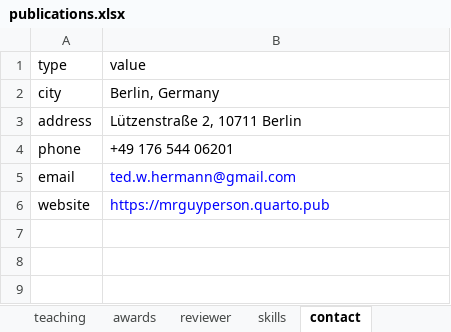
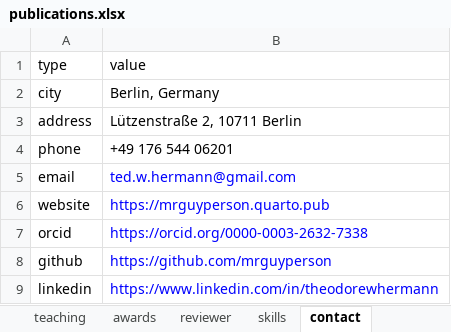
Before and after one commit to mrguyperson/homepage, an Excel workbook: cv/publications.xlsx, sheet contact, drawn as a sheet; values as stored, in another font and other column widths than the file's, no borders; the diff names each change by its address in the sheet, - before the commit and + after, or states it on an @@ line.

```diff
--- a/cv/publications.xlsx (sheet contact)
+++ b/cv/publications.xlsx (sheet contact)
+row 7: orcid | https://orcid.org/0000-0003-2632-7338
+row 8: github | https://github.com/mrguyperson
+row 9: linkedin | https://www.linkedin.com/in/theodorewhermann
```
Also changed, not shown: sheet skills, sheet experience, sheet summary, sheet publications, other sheet tabs, 30 other files.
